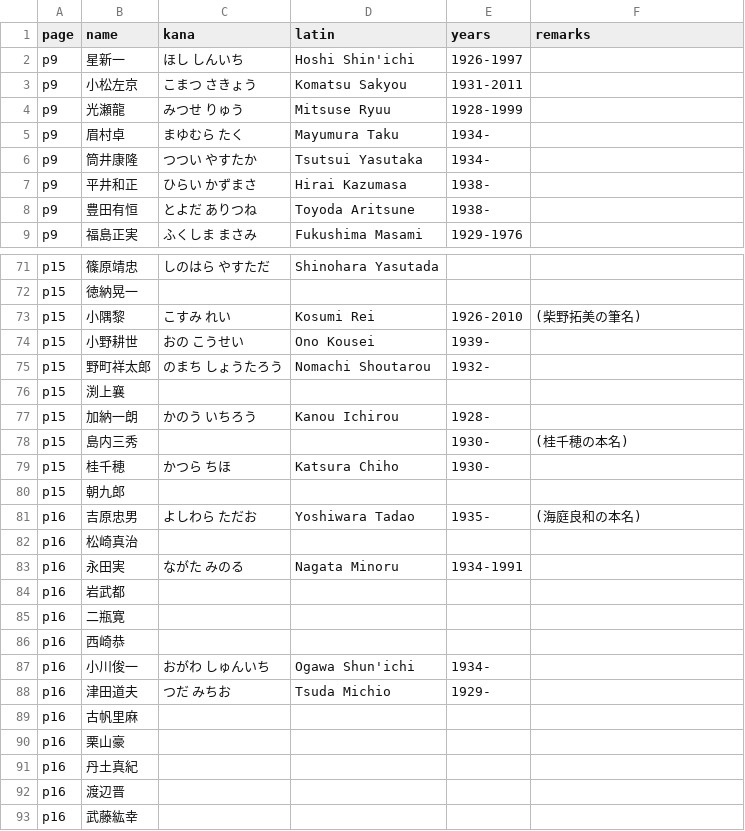
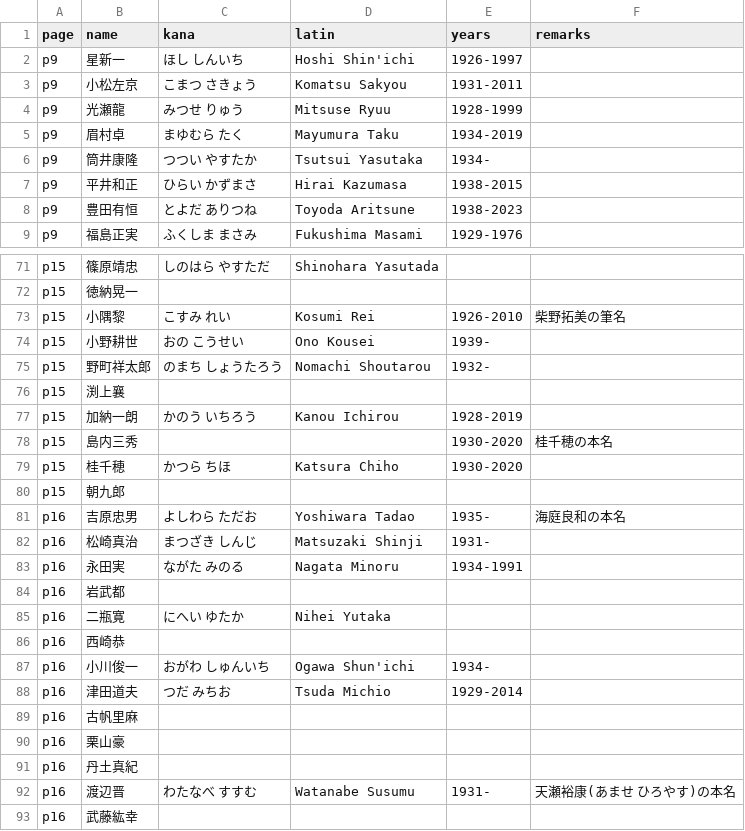
Before and after one commit to alpha3166/blog, a TSV file: docs/_data/sf-people.tsv, drawn as a sheet; only a part is shown, gaps mark what is left out; the diff covers the shown part only.

```diff
--- a/docs/_data/sf-people.tsv
+++ b/docs/_data/sf-people.tsv
@@ -4,6 +4,6 @@ p9	小松左京	こまつ さきょう	Komatsu Sakyou	1931-2011
 p9	光瀬龍	みつせ りゅう	Mitsuse Ryuu	1928-1999
-p9	眉村卓	まゆむら たく	Mayumura Taku	1934-
+p9	眉村卓	まゆむら たく	Mayumura Taku	1934-2019
 p9	筒井康隆	つつい やすたか	Tsutsui Yasutaka	1934-
-p9	平井和正	ひらい かずまさ	Hirai Kazumasa	1938-
-p9	豊田有恒	とよだ ありつね	Toyoda Aritsune	1938-
+p9	平井和正	ひらい かずまさ	Hirai Kazumasa	1938-2015
+p9	豊田有恒	とよだ ありつね	Toyoda Aritsune	1938-2023
 p9	福島正実	ふくしま まさみ	Fukushima Masami	1929-1976
@@ -72,3 +72,3 @@ p15	篠原靖忠	しのはら やすただ	Shinohara Yasutada
 p15	徳納晃一
-p15	小隅黎	こすみ れい	Kosumi Rei	1926-2010	(柴野拓美の筆名)
+p15	小隅黎	こすみ れい	Kosumi Rei	1926-2010	柴野拓美の筆名
 p15	小野耕世	おの こうせい	Ono Kousei	1939-
@@ -76,14 +76,14 @@ p15	野町祥太郎	のまち しょうたろう	Nomachi Shoutarou	1932-
 p15	渕上襄
-p15	加納一朗	かのう いちろう	Kanou Ichirou	1928-
-p15	島内三秀			1930-	(桂千穂の本名)
-p15	桂千穂	かつら ちほ	Katsura Chiho	1930-
+p15	加納一朗	かのう いちろう	Kanou Ichirou	1928-2019
+p15	島内三秀			1930-2020	桂千穂の本名
+p15	桂千穂	かつら ちほ	Katsura Chiho	1930-2020
 p15	朝九郎
-p16	吉原忠男	よしわら ただお	Yoshiwara Tadao	1935-	(海庭良和の本名)
-p16	松崎真治
+p16	吉原忠男	よしわら ただお	Yoshiwara Tadao	1935-	海庭良和の本名
+p16	松崎真治	まつざき しんじ	Matsuzaki Shinji	1931-
 p16	永田実	ながた みのる	Nagata Minoru	1934-1991
 p16	岩武都
-p16	二瓶寛
+p16	二瓶寛	にへい ゆたか	Nihei Yutaka
 p16	西崎恭
 p16	小川俊一	おがわ しゅんいち	Ogawa Shun'ichi	1934-
-p16	津田道夫	つだ みちお	Tsuda Michio	1929-
+p16	津田道夫	つだ みちお	Tsuda Michio	1929-2014
 p16	古帆里麻
@@ -91,3 +91,3 @@ p16	栗山豪
 p16	丹土真紀
-p16	渡辺晋
+p16	渡辺晋	わたなべ すすむ	Watanabe Susumu	1931-	天瀬裕康(あませ ひろやす)の本名
 p16	武藤紘幸
```
Also changed, not shown: 22 edited cells elsewhere in this file, 1 other file.
